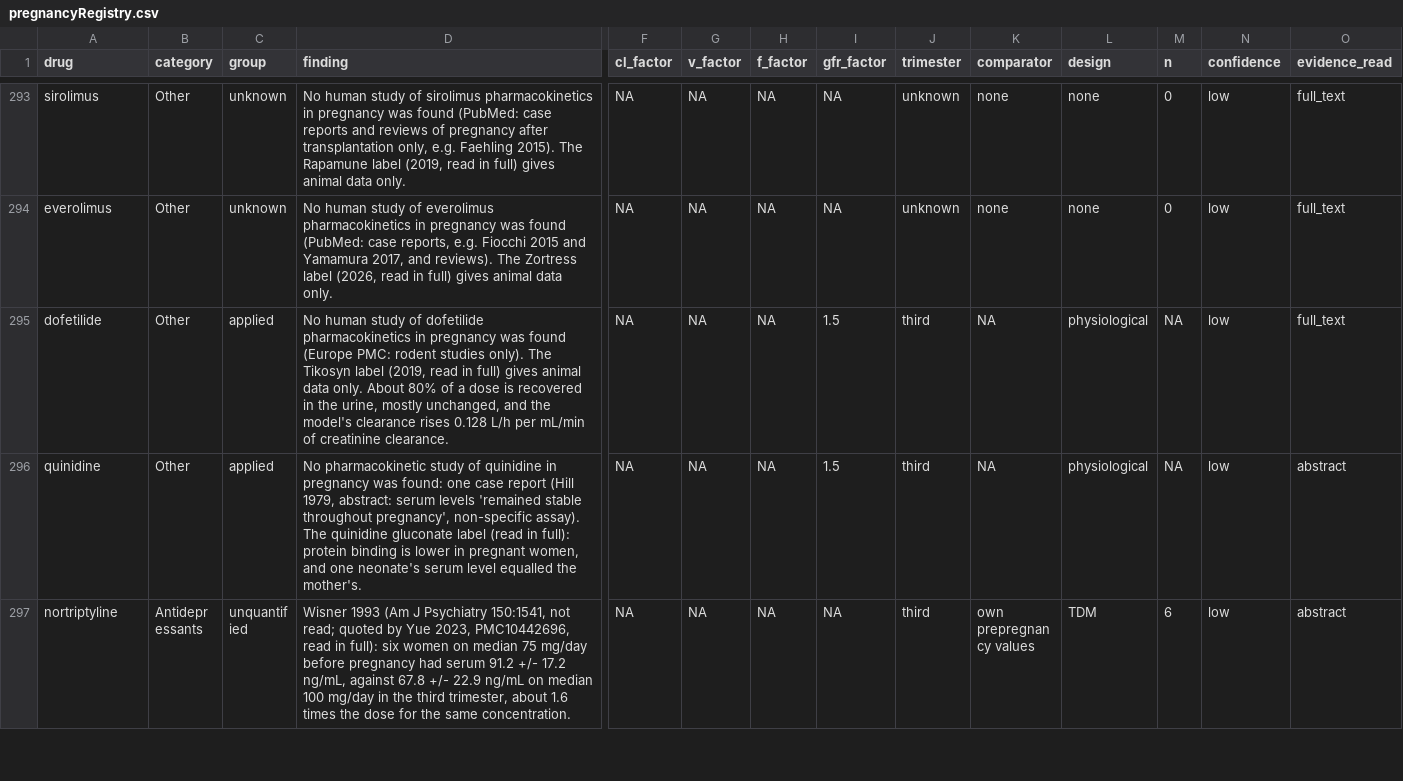
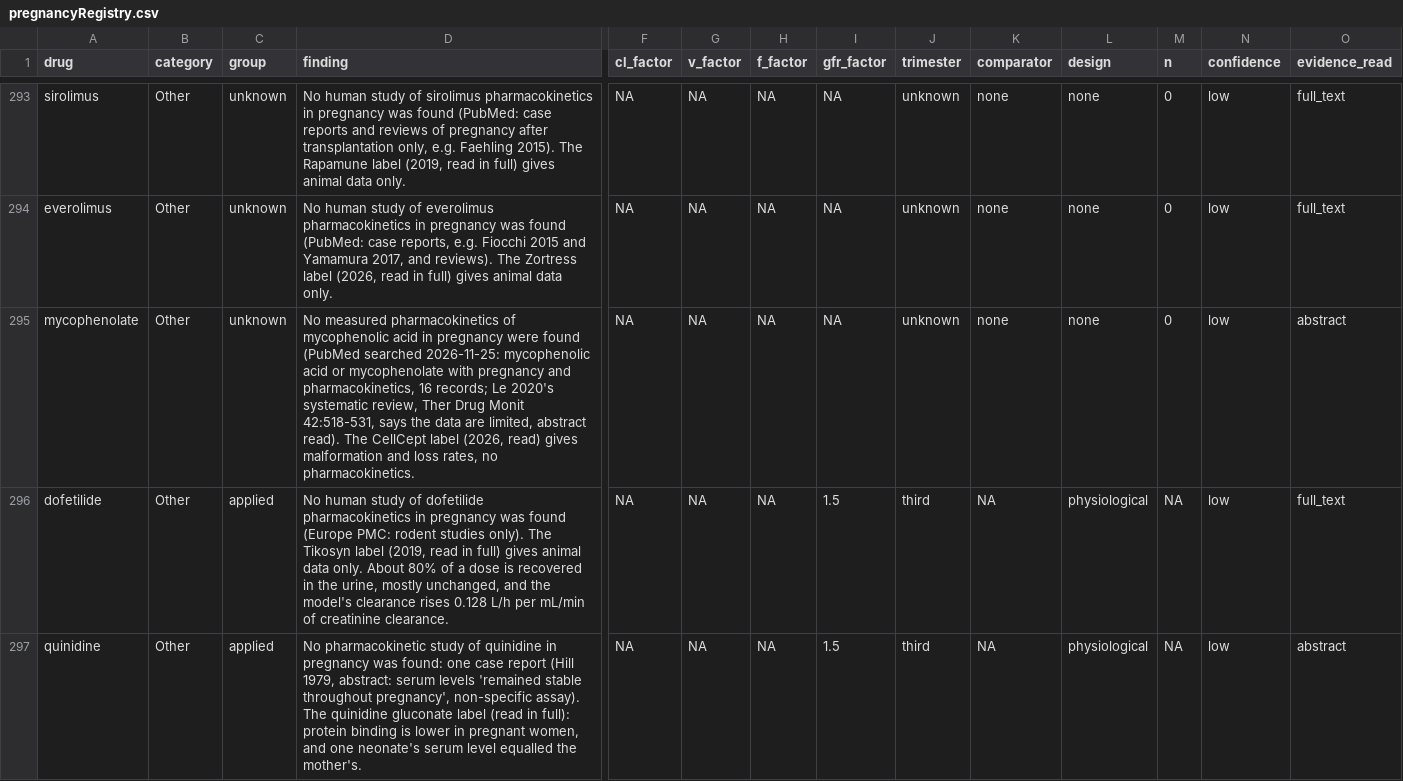
Before and after one commit to StevenLShafer/stanpumpR, a CSV file: inst/extdata/pregnancyRegistry.csv, drawn as a sheet; only a part is shown, gaps mark what is left out; the shorter side is filled out with more unchanged rows; rows hold the shown columns only; the diff names each change by its address in the sheet, - before the commit and + after, or states it on an @@ line.

```diff
--- a/inst/extdata/pregnancyRegistry.csv
+++ b/inst/extdata/pregnancyRegistry.csv
+row 295: mycophenolate | Other | unknown | No measured pharmacokinetics of mycophenolic acid in pregnancy were found (PubMed searched 2026-11-25: mycophenolic acid or mycophenolate with pregnancy and pharmacokinetics, 16 records; Le 2020's systematic review, Ther Drug Monit 42:518-531, says the data are limited, abstract read). The CellCept label (2026, read) gives malformation and loss rates, no pharmacokinetics. | NA | NA | NA | NA | unknown | none | none | 0 | low | abstract
```
Also changed, not shown: docs/library-expansion/plan.csv, inst/extdata/drugDefaults_global.csv, 18 other files.
